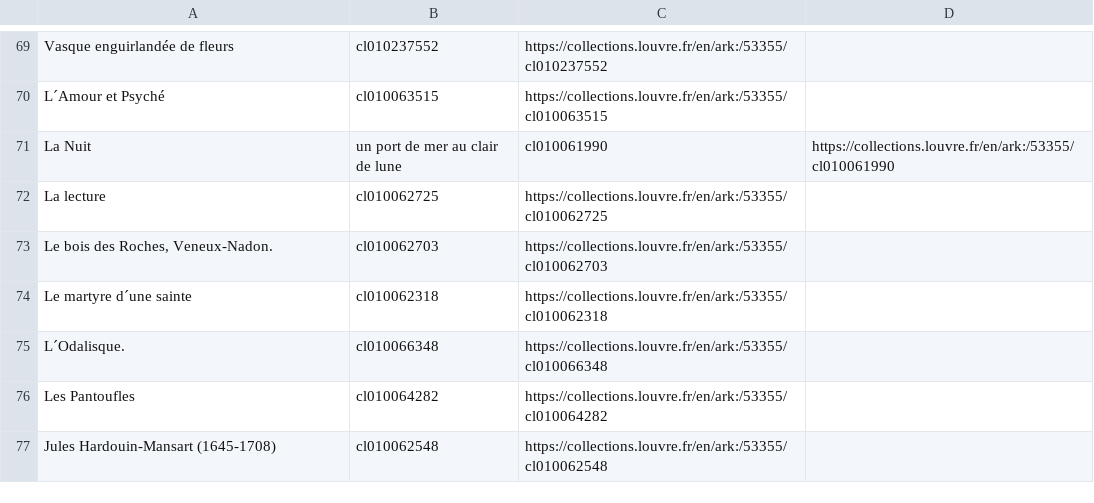
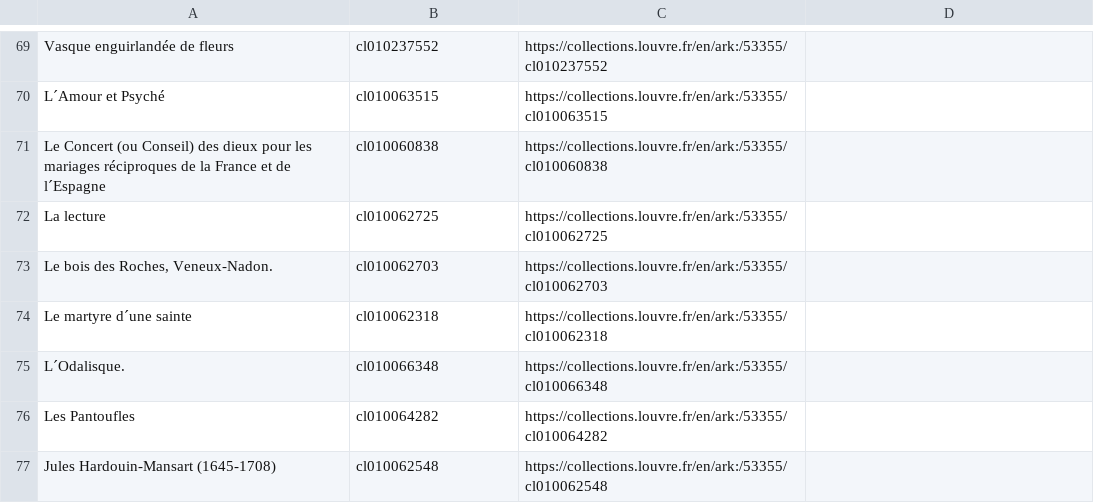
Before and after one commit to Mo123D/Louvre, a CSV file: Artworks Tables.csv, drawn as a sheet; only a part is shown, gaps mark what is left out.

Commit message:
Update Artworks Tables.csv

```diff
--- a/Artworks Tables.csv
+++ b/Artworks Tables.csv
@@ -70,3 +70,3 @@ Vasque enguirlandée de fleurs;cl010237552;https://collections.louvre.fr/en/ark:
 L´Amour et Psyché;cl010063515;https://collections.louvre.fr/en/ark:/53355/cl010063515
-La Nuit; un port de mer au clair de lune;cl010061990;https://collections.louvre.fr/en/ark:/53355/cl010061990
+Le Concert (ou Conseil) des dieux pour les mariages réciproques de la France et de l´Espagne;cl010060838;https://collections.louvre.fr/en/ark:/53355/cl010060838
 La lecture;cl010062725;https://collections.louvre.fr/en/ark:/53355/cl010062725
```
